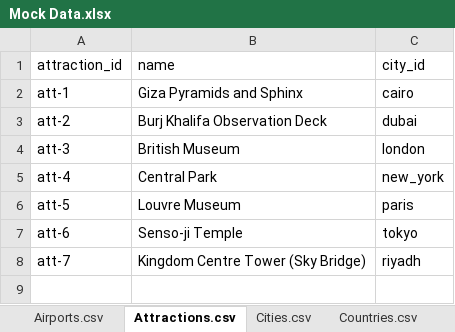
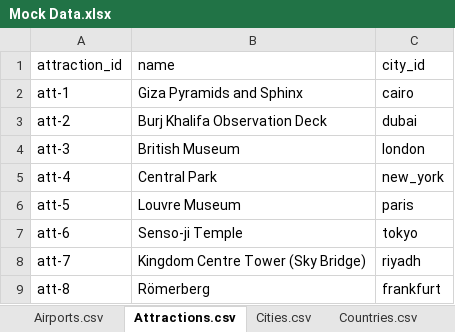
Before and after one commit to KhaledAhmedElmasry/travel-planning-platform, an Excel workbook: docs/requirements/Mock Data.xlsx, sheet Attractions.csv, drawn as a sheet; values as stored, in another font and other column widths than the file's, no borders; charts and pictures not drawn; the diff names each change by its address in the sheet, - before the commit and + after, or states it on an @@ line.

```diff
--- a/docs/requirements/Mock Data.xlsx (sheet Attractions.csv)
+++ b/docs/requirements/Mock Data.xlsx (sheet Attractions.csv)
+row 9: att-8 | Römerberg | frankfurt
```
Also changed, not shown: sheet Airports.csv, sheet Cities.csv, 4 other files.
